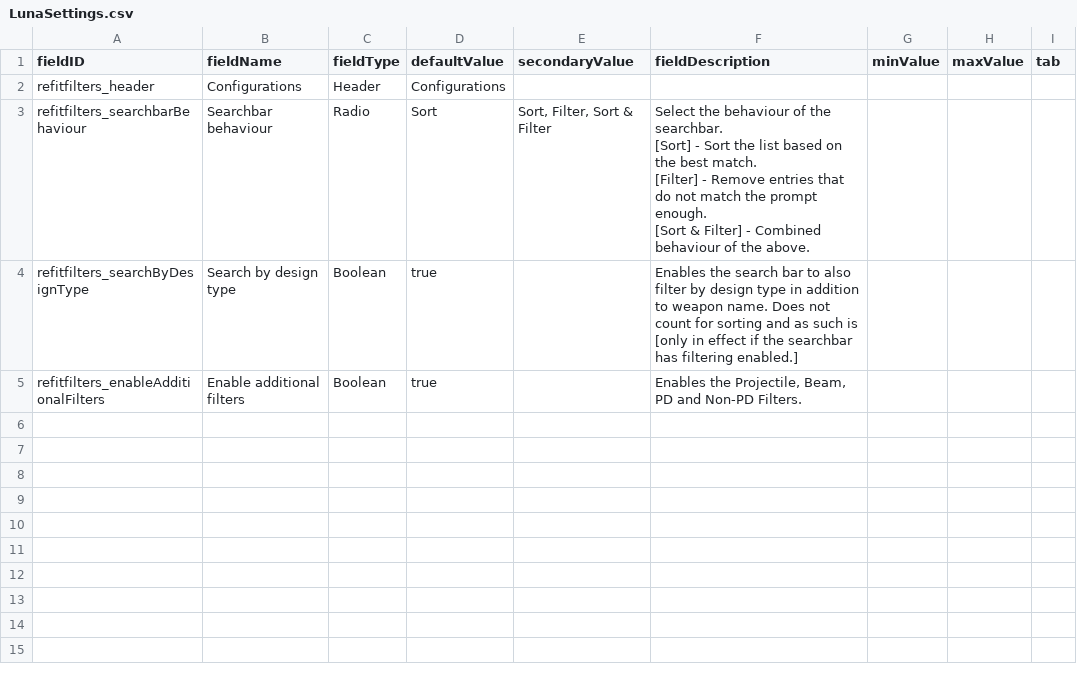
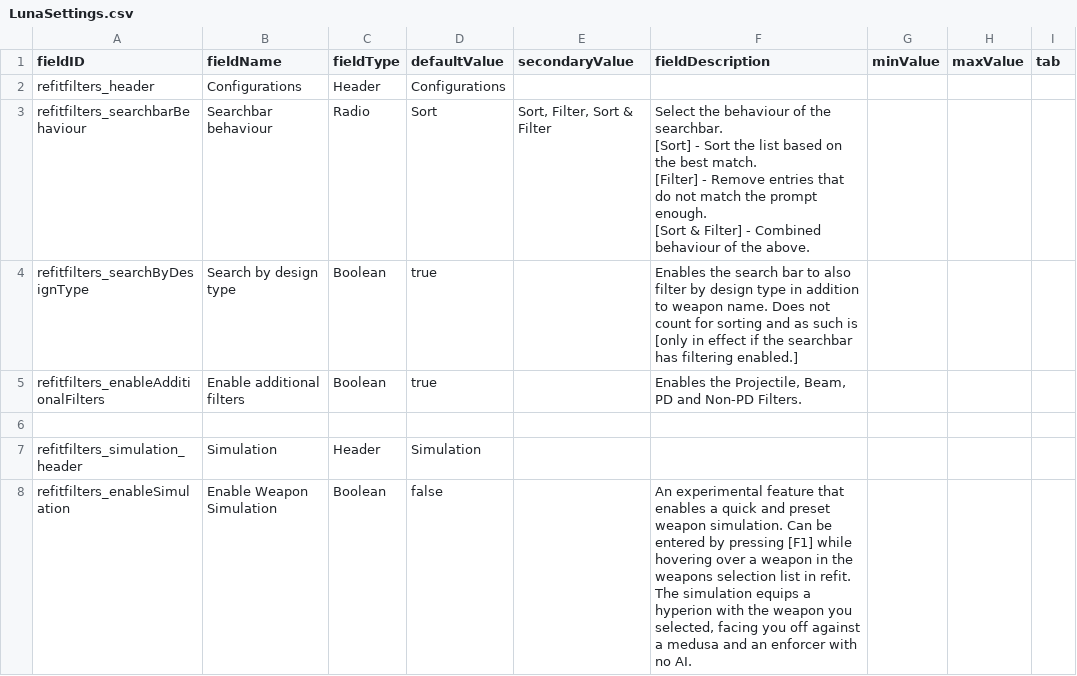
Before and after one commit to Starficz/RefitFilters, a CSV file: data/config/LunaSettings.csv, drawn as a sheet; the diff names each change by its address in the sheet, - before the commit and + after, or states it on an @@ line.

Commit message:
Weapon Simulation

```diff
--- a/data/config/LunaSettings.csv
+++ b/data/config/LunaSettings.csv
+row 6: (empty)
+row 7: refitfilters_simulation_header | Simulation | Header | Simulation
+row 8: refitfilters_enableSimulation | Enable Weapon Simulation | Boolean | false |  | An experimental feature that enables a quick and preset weapon simulation. Can be entered by pressing [F1] while hovering over a weapon in the weapons selection list in refit. The simulation equips a hyperion with the weapon you selected, facing you off against a medusa and an enforcer with no AI.
```
Also changed, not shown: 6 other files.
